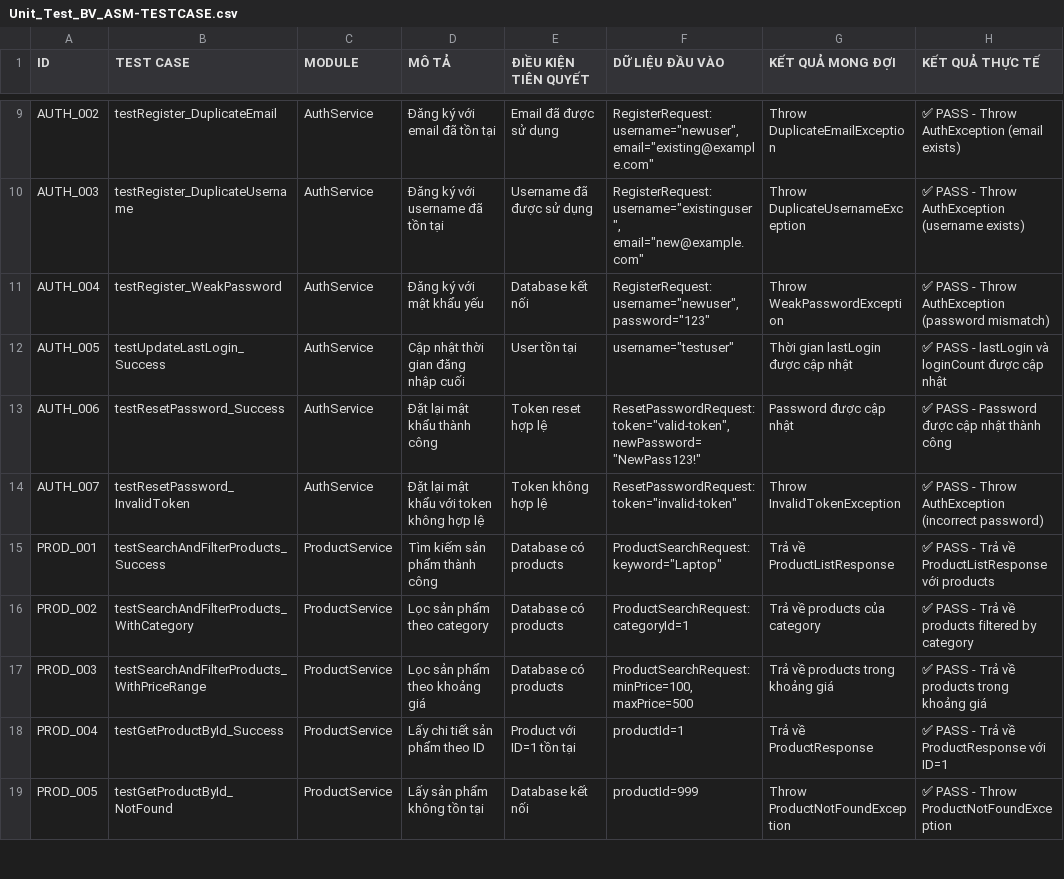
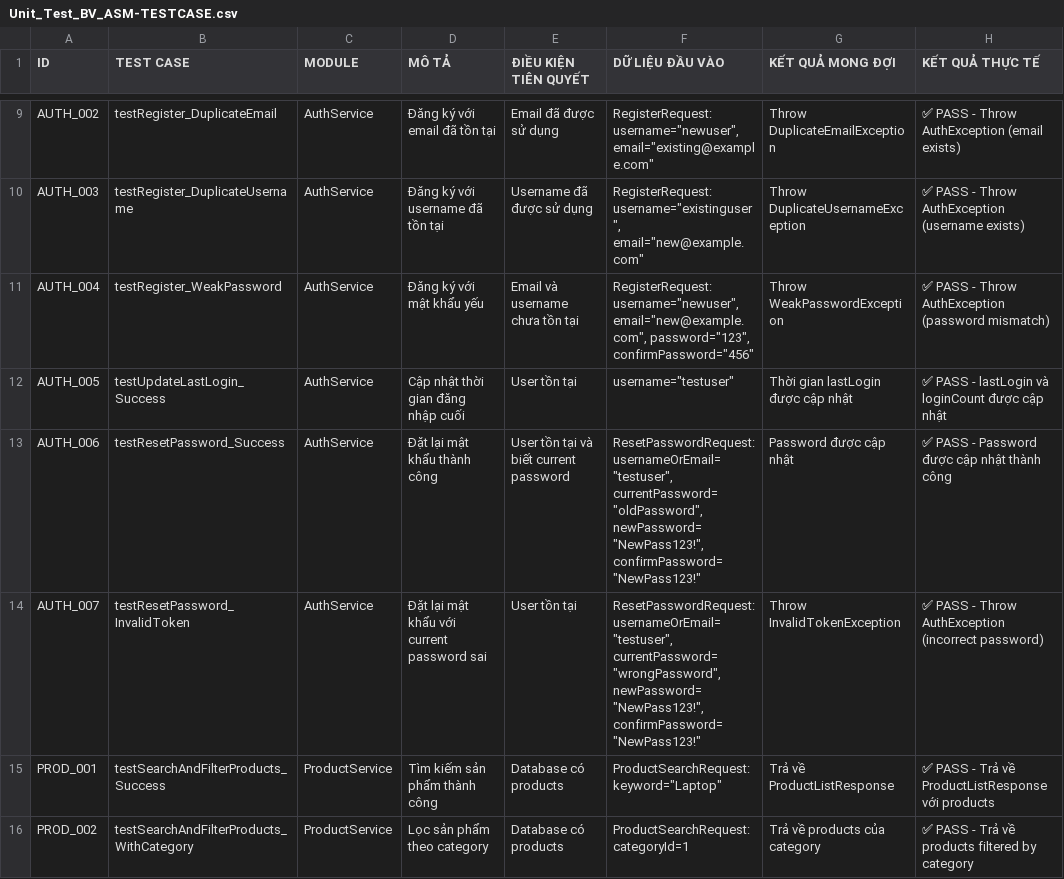
Before and after one commit to ThinhChauTran263/fatc-Grocery-Store, a CSV file: Unit_Test_BV_ASM-TESTCASE.csv, drawn as a sheet; only a part is shown, gaps mark what is left out; the shorter side is filled out with more unchanged rows; the diff names each change by its address in the sheet, - before the commit and + after, or states it on an @@ line.

Commit message:
update test case csv file

```diff
--- a/Unit_Test_BV_ASM-TESTCASE.csv
+++ b/Unit_Test_BV_ASM-TESTCASE.csv
-E11 (ĐIỀU KIỆN TIÊN QUYẾT): Database kết nối
+E11 (ĐIỀU KIỆN TIÊN QUYẾT): Email và username chưa tồn tại
-F11 (DỮ LIỆU ĐẦU VÀO): RegisterRequest: username="newuser", password="123"
+F11 (DỮ LIỆU ĐẦU VÀO): RegisterRequest: username="newuser", email="new@example.com", password="123", confirmPassword="456"
-E13 (ĐIỀU KIỆN TIÊN QUYẾT): Token reset hợp lệ
+E13 (ĐIỀU KIỆN TIÊN QUYẾT): User tồn tại và biết current password
-F13 (DỮ LIỆU ĐẦU VÀO): ResetPasswordRequest: token="valid-token", newPassword="NewPass123!"
+F13 (DỮ LIỆU ĐẦU VÀO): ResetPasswordRequest: usernameOrEmail="testuser", currentPassword="oldPassword", newPassword="NewPass123!", confirmPassword="NewPass123!"
-D14 (MÔ TẢ): Đặt lại mật khẩu với token không hợp lệ
+D14 (MÔ TẢ): Đặt lại mật khẩu với current password sai
-E14 (ĐIỀU KIỆN TIÊN QUYẾT): Token không hợp lệ
+E14 (ĐIỀU KIỆN TIÊN QUYẾT): User tồn tại
-F14 (DỮ LIỆU ĐẦU VÀO): ResetPasswordRequest: token="invalid-token"
+F14 (DỮ LIỆU ĐẦU VÀO): ResetPasswordRequest: usernameOrEmail="testuser", currentPassword="wrongPassword", newPassword="NewPass123!", confirmPassword="NewPass123!"
```
Also changed, not shown: 4 other files.
